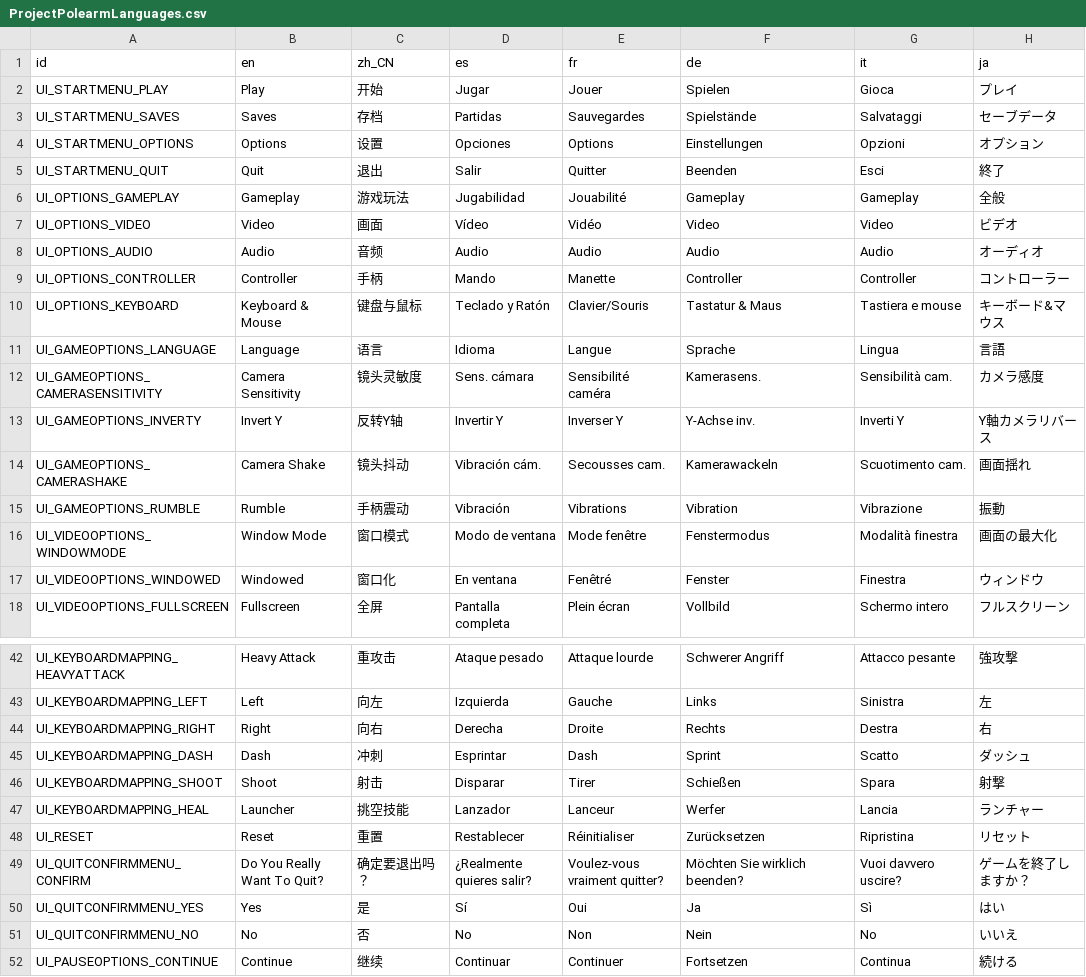
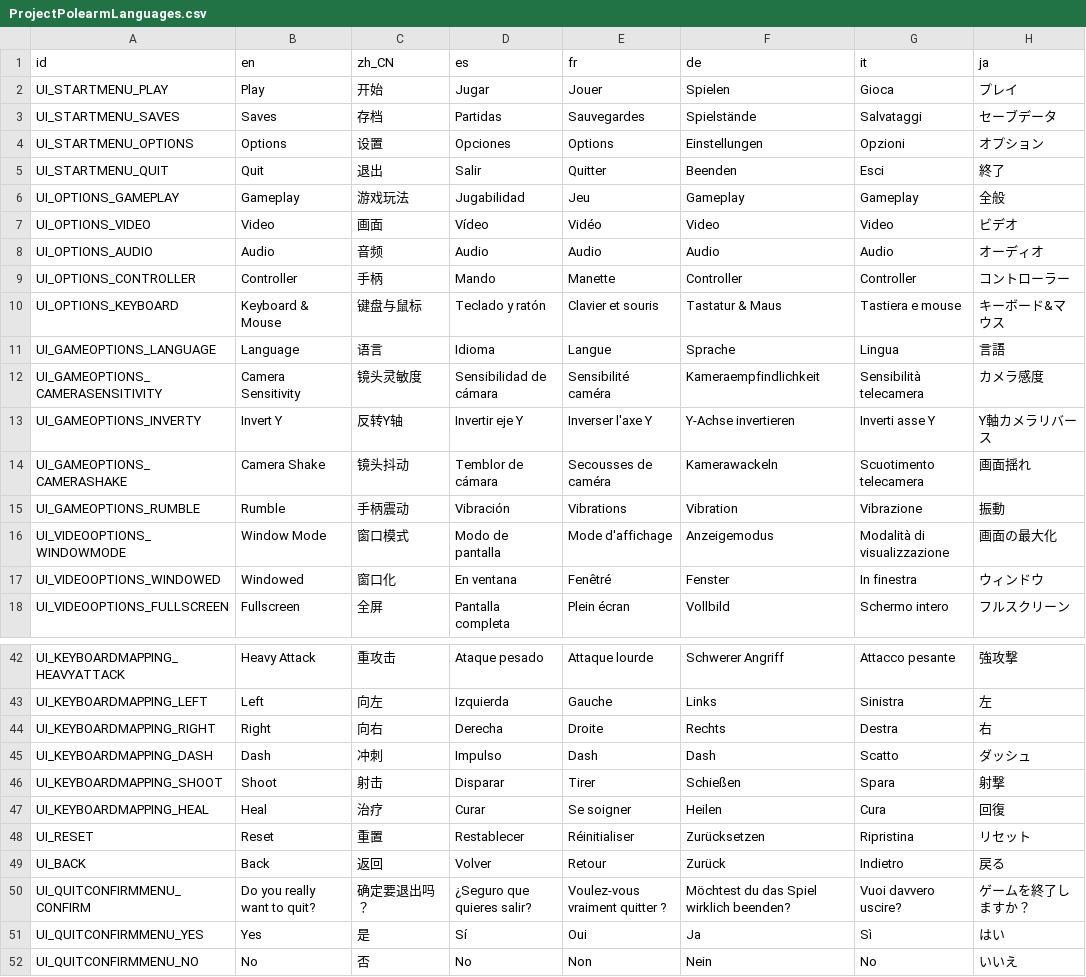
Before and after one commit to Divine-Comedy-Studios/Project-Polearm, a CSV file: Interfaces/Language/ProjectPolearmLanguages.csv, drawn as a sheet; only a part is shown, gaps mark what is left out; the shorter side is filled out with more unchanged rows; the diff covers the shown part only.

Commit message:
ui fixes: language, slider, backbutton

```diff
--- a/Interfaces/Language/ProjectPolearmLanguages.csv
+++ b/Interfaces/Language/ProjectPolearmLanguages.csv
@@ -5,3 +5,3 @@ UI_STARTMENU_OPTIONS,Options,设置,Opciones,Options,Einstellungen,Opzioni,オ
 UI_STARTMENU_QUIT,Quit,退出,Salir,Quitter,Beenden,Esci,終了
-UI_OPTIONS_GAMEPLAY,Gameplay,游戏玩法,Jugabilidad,Jouabilité,Gameplay,Gameplay,全般
+UI_OPTIONS_GAMEPLAY,Gameplay,游戏玩法,Jugabilidad,Jeu,Gameplay,Gameplay,全般
 UI_OPTIONS_VIDEO,Video,画面,Vídeo,Vidéo,Video,Video,ビデオ
@@ -9,10 +9,10 @@ UI_OPTIONS_AUDIO,Audio,音频,Audio,Audio,Audio,Audio,オーディオ
 UI_OPTIONS_CONTROLLER,Controller,手柄,Mando,Manette,Controller,Controller,コントローラー
-UI_OPTIONS_KEYBOARD,Keyboard & Mouse,键盘与鼠标,Teclado y Ratón,Clavier/Souris,Tastatur & Maus,Tastiera e mouse,キーボード&マウス
+UI_OPTIONS_KEYBOARD,Keyboard & Mouse,键盘与鼠标,Teclado y ratón,Clavier et souris,Tastatur & Maus,Tastiera e mouse,キーボード&マウス
 UI_GAMEOPTIONS_LANGUAGE,Language,语言,Idioma,Langue,Sprache,Lingua,言語
-UI_GAMEOPTIONS_CAMERASENSITIVITY,Camera Sensitivity,镜头灵敏度,Sens. cámara,Sensibilité caméra,Kamerasens.,Sensibilità cam.,カメラ感度
-UI_GAMEOPTIONS_INVERTY,Invert Y,反转Y轴,Invertir Y,Inverser Y,Y-Achse inv.,Inverti Y,Y軸カメラリバース
-UI_GAMEOPTIONS_CAMERASHAKE,Camera Shake,镜头抖动,Vibración cám.,Secousses cam.,Kamerawackeln,Scuotimento cam.,画面揺れ
+UI_GAMEOPTIONS_CAMERASENSITIVITY,Camera Sensitivity,镜头灵敏度,Sensibilidad de cámara,Sensibilité caméra,Kameraempfindlichkeit,Sensibilità telecamera,カメラ感度
+UI_GAMEOPTIONS_INVERTY,Invert Y,反转Y轴,Invertir eje Y,Inverser l'axe Y,Y-Achse invertieren,Inverti asse Y,Y軸カメラリバース
+UI_GAMEOPTIONS_CAMERASHAKE,Camera Shake,镜头抖动,Temblor de cámara,Secousses de caméra,Kamerawackeln,Scuotimento telecamera,画面揺れ
 UI_GAMEOPTIONS_RUMBLE,Rumble,手柄震动,Vibración,Vibrations,Vibration,Vibrazione,振動
-UI_VIDEOOPTIONS_WINDOWMODE,Window Mode,窗口模式,Modo de ventana,Mode fenêtre,Fenstermodus,Modalità finestra,画面の最大化
-UI_VIDEOOPTIONS_WINDOWED,Windowed,窗口化,En ventana,Fenêtré,Fenster,Finestra,ウィンドウ
+UI_VIDEOOPTIONS_WINDOWMODE,Window Mode,窗口模式,Modo de pantalla,Mode d'affichage,Anzeigemodus,Modalità di visualizzazione,画面の最大化
+UI_VIDEOOPTIONS_WINDOWED,Windowed,窗口化,En ventana,Fenêtré,Fenster,In finestra,ウィンドウ
 UI_VIDEOOPTIONS_FULLSCREEN,Fullscreen,全屏,Pantalla completa,Plein écran,Vollbild,Schermo intero,フルスクリーン
@@ -44,7 +44,8 @@ UI_KEYBOARDMAPPING_LEFT,Left,向左,Izquierda,Gauche,Links,Sinistra,左
 UI_KEYBOARDMAPPING_RIGHT,Right,向右,Derecha,Droite,Rechts,Destra,右
-UI_KEYBOARDMAPPING_DASH,Dash,冲刺,Esprintar,Dash,Sprint,Scatto,ダッシュ
+UI_KEYBOARDMAPPING_DASH,Dash,冲刺,Impulso,Dash,Dash,Scatto,ダッシュ
 UI_KEYBOARDMAPPING_SHOOT,Shoot,射击,Disparar,Tirer,Schießen,Spara,射撃
-UI_KEYBOARDMAPPING_HEAL,Launcher,挑空技能,Lanzador,Lanceur,Werfer,Lancia,ランチャー
+UI_KEYBOARDMAPPING_HEAL,Heal,治疗,Curar,Se soigner,Heilen,Cura,回復
 UI_RESET,Reset,重置,Restablecer,Réinitialiser,Zurücksetzen,Ripristina,リセット
-UI_QUITCONFIRMMENU_CONFIRM,Do You Really Want To Quit?,确定要退出吗？,¿Realmente quieres salir?,Voulez-vous vraiment quitter?,Möchten Sie wirklich beenden?,Vuoi davvero uscire?,ゲームを終了しますか？
+UI_BACK,Back,返回,Volver,Retour,Zurück,Indietro,戻る
+UI_QUITCONFIRMMENU_CONFIRM,Do you really want to quit?,确定要退出吗？,¿Seguro que quieres salir?,Voulez-vous vraiment quitter ?,Möchtest du das Spiel wirklich beenden?,Vuoi davvero uscire?,ゲームを終了しますか？
 UI_QUITCONFIRMMENU_YES,Yes,是,Sí,Oui,Ja,Sì,はい
```
Also changed, not shown: 12 edited cells elsewhere in this file, 12 other files.
